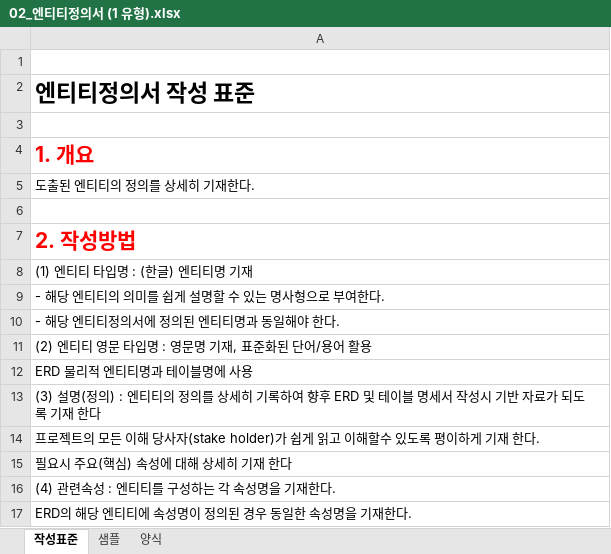
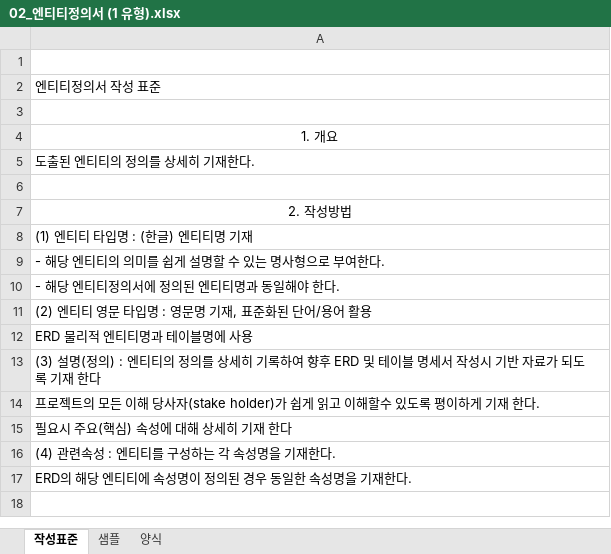
Before and after one commit to jsy8315/FINAL_PROJECT_KOPO, an Excel workbook: 02_엔티티정의서 (1 유형).xlsx, sheet 작성표준, drawn as a sheet; values as stored, in another font and other column widths than the file's, no borders; the diff names each change by its address in the sheet, - before the commit and + after, or states it on an @@ line.

```diff
--- a/02_엔티티정의서 (1 유형).xlsx (sheet 작성표준)
+++ b/02_엔티티정의서 (1 유형).xlsx (sheet 작성표준)
-A2 bold: on
+A2 bold: off, text size: smaller
@@ A4 bold: on → off, text size: smaller, text colour: #FF0000 → black, alignment: left → center @@
@@ A7 bold: on → off, text size: smaller, text colour: #FF0000 → black, alignment: left → center @@
```
Also changed, not shown: sheet 양식, sheet 샘플, charts or pictures.
